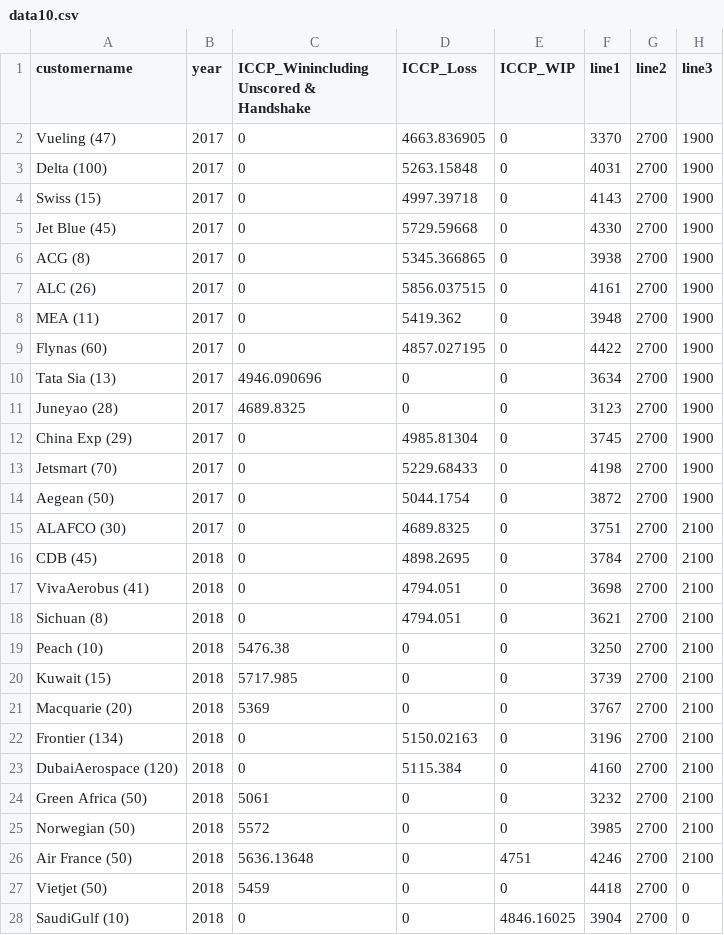
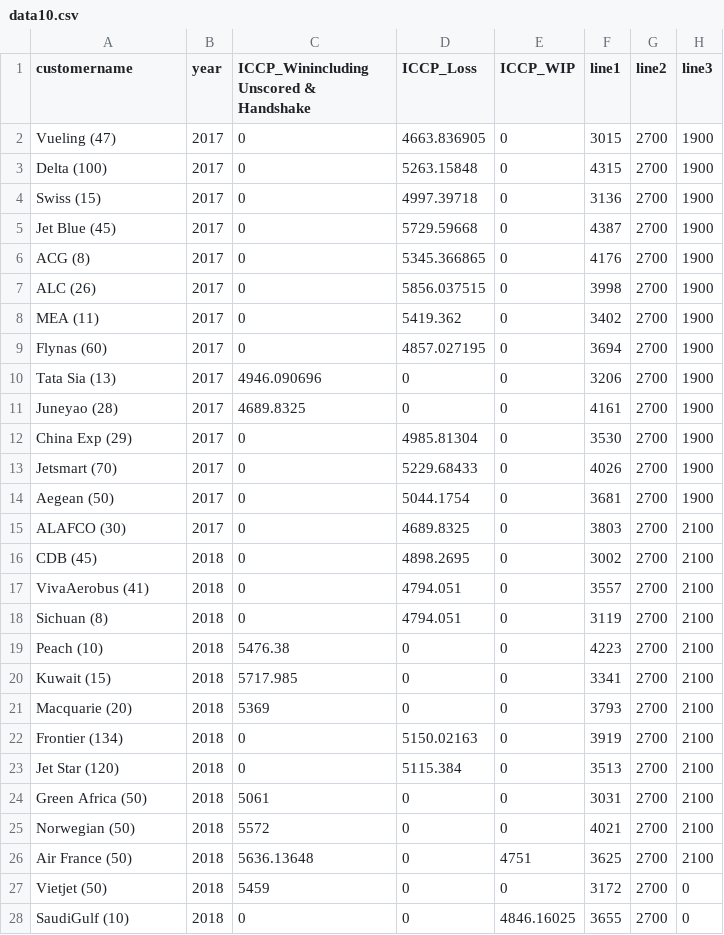
Before and after one commit to sanjukta19/oct19, a CSV file: data10.csv, drawn as a sheet; only a part is shown; the diff covers the shown part only.

Commit message:
Add files via upload

```diff
--- a/data10.csv
+++ b/data10.csv
@@ -1,28 +1,28 @@
 customername,year,ICCP_Winincluding Unscored & Handshake,ICCP_Loss,ICCP_WIP,line1,line2,line3
-Vueling (47),2017,0,4663.836905,0,3370,2700,1900
-Delta (100),2017,0,5263.15848,0,4031,2700,1900
-Swiss (15),2017,0,4997.39718,0,4143,2700,1900
-Jet Blue (45),2017,0,5729.59668,0,4330,2700,1900
-ACG (8),2017,0,5345.366865,0,3938,2700,1900
-ALC (26),2017,0,5856.037515,0,4161,2700,1900
-MEA (11),2017,0,5419.362,0,3948,2700,1900
-Flynas (60),2017,0,4857.027195,0,4422,2700,1900
-Tata Sia (13),2017,4946.090696,0,0,3634,2700,1900
-Juneyao (28),2017,4689.8325,0,0,3123,2700,1900
-China Exp (29),2017,0,4985.81304,0,3745,2700,1900
-Jetsmart (70),2017,0,5229.68433,0,4198,2700,1900
-Aegean (50),2017,0,5044.1754,0,3872,2700,1900
-ALAFCO (30),2017,0,4689.8325,0,3751,2700,2100
-CDB (45),2018,0,4898.2695,0,3784,2700,2100
-VivaAerobus (41),2018,0,4794.051,0,3698,2700,2100
-Sichuan (8),2018,0,4794.051,0,3621,2700,2100
-Peach (10),2018,5476.38,0,0,3250,2700,2100
-Kuwait (15),2018,5717.985,0,0,3739,2700,2100
-Macquarie (20),2018,5369,0,0,3767,2700,2100
-Frontier (134),2018,0,5150.02163,0,3196,2700,2100
-DubaiAerospace (120),2018,0,5115.384,0,4160,2700,2100
-Green Africa (50),2018,5061,0,0,3232,2700,2100
-Norwegian (50),2018,5572,0,0,3985,2700,2100
-Air France (50),2018,5636.13648,0,4751,4246,2700,2100
-Vietjet (50),2018,5459,0,0,4418,2700,0
-SaudiGulf (10),2018,0,0,4846.16025,3904,2700,0
+Vueling (47),2017,0,4663.836905,0,3015,2700,1900
+Delta (100),2017,0,5263.15848,0,4315,2700,1900
+Swiss (15),2017,0,4997.39718,0,3136,2700,1900
+Jet Blue (45),2017,0,5729.59668,0,4387,2700,1900
+ACG (8),2017,0,5345.366865,0,4176,2700,1900
+ALC (26),2017,0,5856.037515,0,3998,2700,1900
+MEA (11),2017,0,5419.362,0,3402,2700,1900
+Flynas (60),2017,0,4857.027195,0,3694,2700,1900
+Tata Sia (13),2017,4946.090696,0,0,3206,2700,1900
+Juneyao (28),2017,4689.8325,0,0,4161,2700,1900
+China Exp (29),2017,0,4985.81304,0,3530,2700,1900
+Jetsmart (70),2017,0,5229.68433,0,4026,2700,1900
+Aegean (50),2017,0,5044.1754,0,3681,2700,1900
+ALAFCO (30),2017,0,4689.8325,0,3803,2700,2100
+CDB (45),2018,0,4898.2695,0,3002,2700,2100
+VivaAerobus (41),2018,0,4794.051,0,3557,2700,2100
+Sichuan (8),2018,0,4794.051,0,3119,2700,2100
+Peach (10),2018,5476.38,0,0,4223,2700,2100
+Kuwait (15),2018,5717.985,0,0,3341,2700,2100
+Macquarie (20),2018,5369,0,0,3793,2700,2100
+Frontier (134),2018,0,5150.02163,0,3919,2700,2100
+Jet Star (120),2018,0,5115.384,0,3513,2700,2100
+Green Africa (50),2018,5061,0,0,3031,2700,2100
+Norwegian (50),2018,5572,0,0,4021,2700,2100
+Air France (50),2018,5636.13648,0,4751,3625,2700,2100
+Vietjet (50),2018,5459,0,0,3172,2700,0
+SaudiGulf (10),2018,0,0,4846.16025,3655,2700,0
```
Also changed, not shown: 12 edited cells elsewhere in this file.
